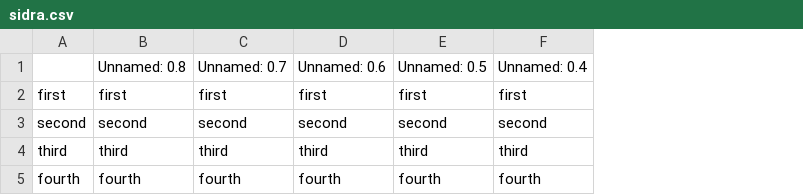
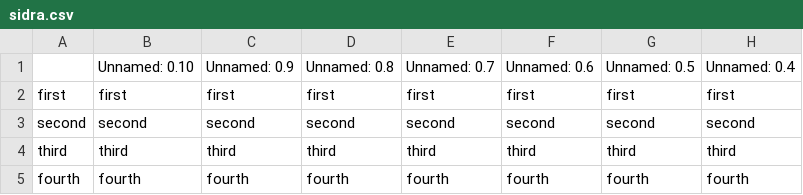
Before and after one commit to sidraanl-08/completedatascience, a CSV file: pandas/sidra.csv, drawn as a sheet; only a part is shown; the diff names each change by its address in the sheet, - before the commit and + after, or states it on an @@ line.

Commit message:
updated pandas

```diff
--- a/pandas/sidra.csv
+++ b/pandas/sidra.csv
+column B (Unnamed: 0.10), rows 2-5: first | second | third | fourth
+column C (Unnamed: 0.9), rows 2-5: first | second | third | fourth
```
Also changed, not shown: 1 other file.
